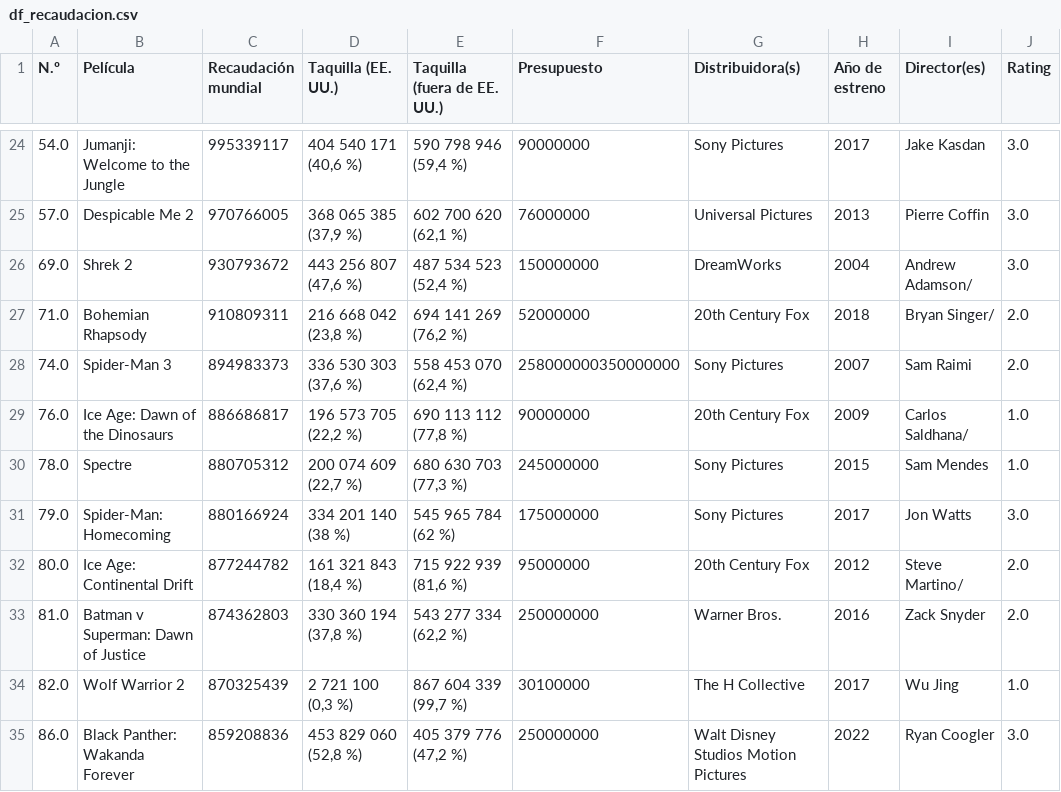
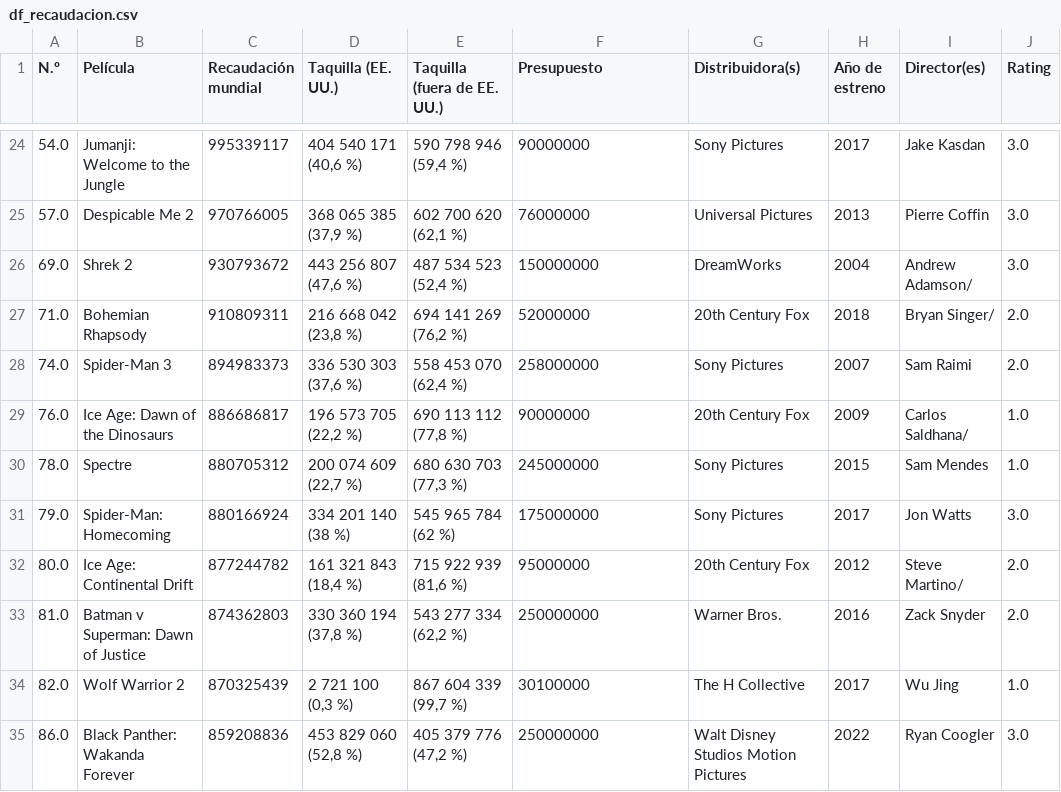
Before and after one commit to maitebarreravillarias/promoG-modulo4-sprint2-pairprogramming-Maite-Mirna-Alejandra-, a CSV file: files/df_recaudacion.csv, drawn as a sheet; only a part is shown, gaps mark what is left out.

```diff
--- a/files/df_recaudacion.csv
+++ b/files/df_recaudacion.csv
@@ -27,3 +27,3 @@ N.º,Película,Recaudación mundial,Taquilla (EE. UU.),Taquilla (fuera de EE.
 71.0,Bohemian Rhapsody,910809311,"216 668 042 (23,8 %)","694 141 269 (76,2 %)",52000000,20th Century Fox,2018,Bryan Singer/,2.0
-74.0,Spider-Man 3,894983373,"336 530 303 (37,6 %)","558 453 070 (62,4 %)",258000000350000000,Sony Pictures,2007,Sam Raimi,2.0
+74.0,Spider-Man 3,894983373,"336 530 303 (37,6 %)","558 453 070 (62,4 %)",258000000,Sony Pictures,2007,Sam Raimi,2.0
 76.0,Ice Age: Dawn of the Dinosaurs,886686817,"196 573 705 (22,2 %)","690 113 112 (77,8 %)",90000000,20th Century Fox,2009,Carlos Saldhana/,1.0
```
Also changed, not shown: 1 other file.
